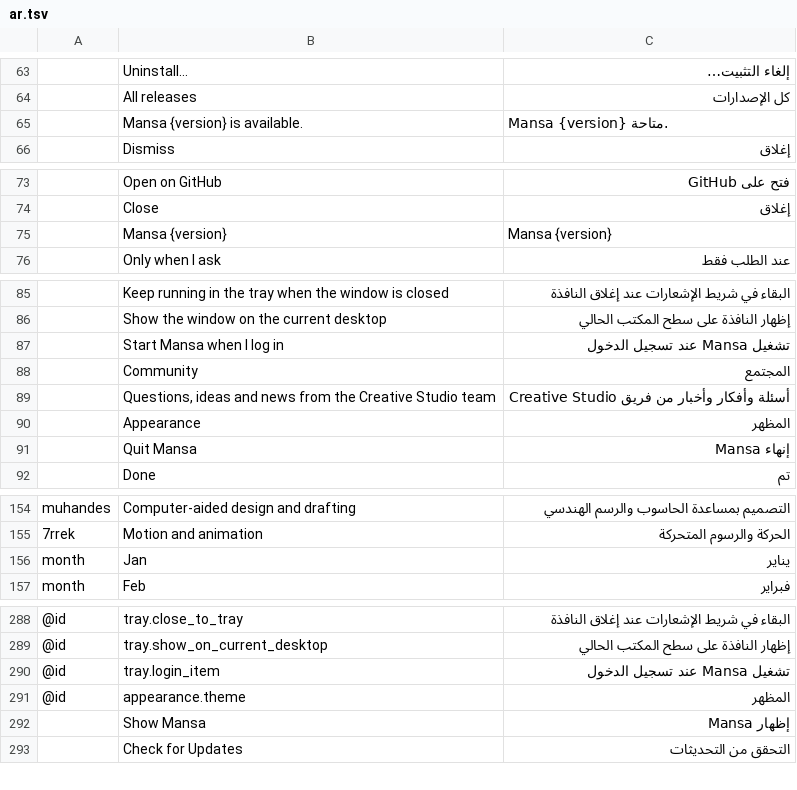
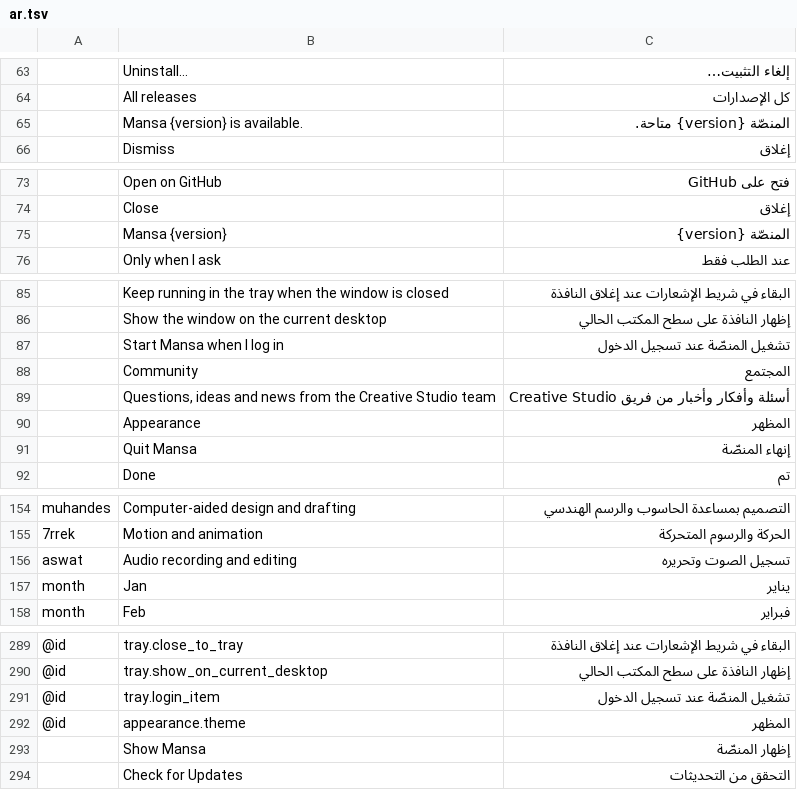
Before and after one commit to 7mz410/CreativeStudio-mansa, a TSV file: crates/ui-egui/src/i18n/ar.tsv, drawn as a sheet; only a part is shown, gaps mark what is left out; addresses are those after the commit; the diff covers the shown part only; the diff names each change by its address in the sheet, - before the commit and + after, or states it on an @@ line.

Commit message:
Mansa: GitHub only, ps.creative.studio ids, aswat, Arabic name
- Releases come from the GitHub API only (7mz410/CreativeStudio-<app>); the release
  feed (api.storyteller.ai) and its FEED_URL are no longer read, nor the GitHub Pages
  fallback. Pre-releases stay off by default (/releases/latest).
- App bundle ids are ps.creative.studio.<app>; the launcher keeps
  ai.storyteller.artcraft-launcher.
- aswat (أصوات) added to the catalog: 13 apps, details page, icon, taglines.
- Per-app 128 px icons re-copied from each fork (star on a white tile).
- Arabic UI shows المنصّة for the launcher name; IBM Plex Sans Arabic (OFL) is
  bundled for Arabic letters. egui 0.36 has no set_rtl, so no RTL switch.
- Test for the Creative Studio release asset names (rsm-0.0.1-test-*).

```diff
--- a/crates/ui-egui/src/i18n/ar.tsv
+++ b/crates/ui-egui/src/i18n/ar.tsv
-C65: Mansa {version} متاحة.
+C65: المنصّة {version} متاحة.
-C75: Mansa {version}
+C75: المنصّة {version}
-C87: تشغيل Mansa عند تسجيل الدخول
+C87: تشغيل المنصّة عند تسجيل الدخول
-C91: إنهاء Mansa
+C91: إنهاء المنصّة
+row 156: aswat | Audio recording and editing | تسجيل الصوت وتحريره
-C291: تشغيل Mansa عند تسجيل الدخول
+C291: تشغيل المنصّة عند تسجيل الدخول
-C293: إظهار Mansa
+C293: إظهار المنصّة
```
Also changed, not shown: 5 edited cells elsewhere in this file, crates/ui-egui/src/i18n/de.tsv, crates/ui-egui/src/i18n/fr.tsv, 38 other files.
